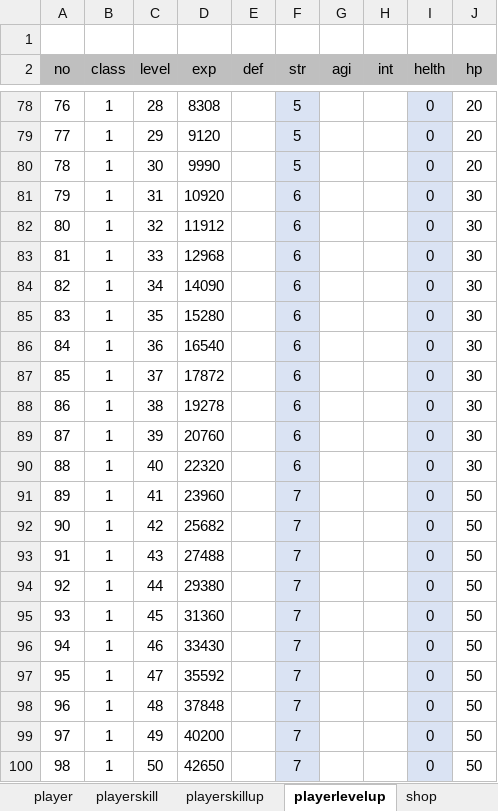
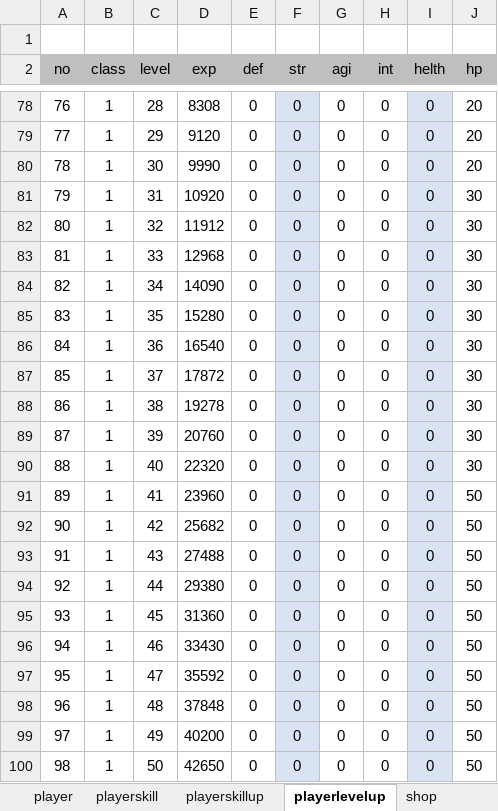
Before and after one commit to korleinster/gamebusdriver, an Excel workbook: plan/2.테이블/통합 테이블.xlsx, sheet playerlevelup, drawn as a sheet; only a part is shown, gaps mark what is left out; values as stored, in another font and other column widths than the file's, no borders; charts and pictures not drawn; the diff covers the shown part only; the diff names each change by its address in the sheet, - before the commit and + after, or states it on an @@ line.

```diff
--- a/plan/2.테이블/통합 테이블.xlsx (sheet playerlevelup)
+++ b/plan/2.테이블/통합 테이블.xlsx (sheet playerlevelup)
-E78:E100 (def): (empty)
+E78:E100 (def): 0
-F78:F80 (str): 5
+F78:F80 (str): 0
-G78:G100 (agi): (empty)
+G78:G100 (agi): 0
-H78:H100 (int): (empty)
+H78:H100 (int): 0
-F81:F90 (str): 6
+F81:F90 (str): 0
-F91:F100 (str): 7
+F91:F100 (str): 0
```
Also changed, not shown: 104 edited cells and cell formats elsewhere in this sheet, formulas that keep their value, charts or pictures, 2 other files.
